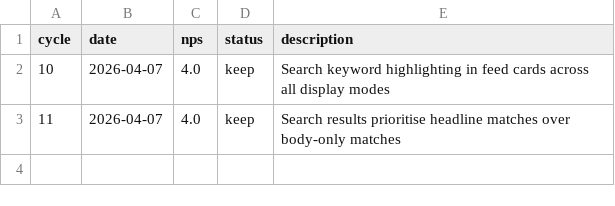
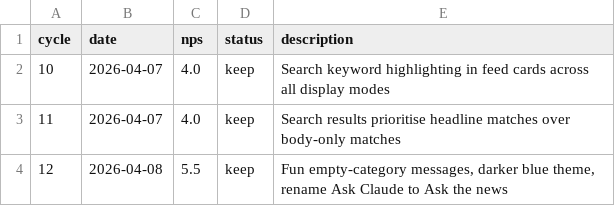
Before and after one commit to fabriciobloisi/AutoPMF, a TSV file: results.tsv, drawn as a sheet; the diff names each change by its address in the sheet, - before the commit and + after, or states it on an @@ line.

Commit message:
AutoLoop cycle 12: update logs

```diff
--- a/results.tsv
+++ b/results.tsv
+row 4: 12 | 2026-04-08 | 5.5 | keep | Fun empty-category messages, darker blue theme, rename Ask Claude to Ask the news
```
